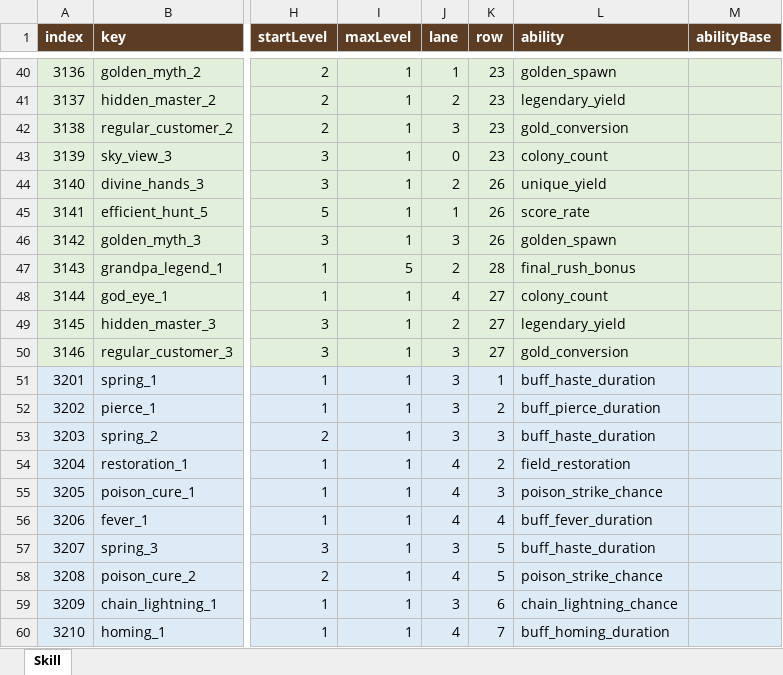
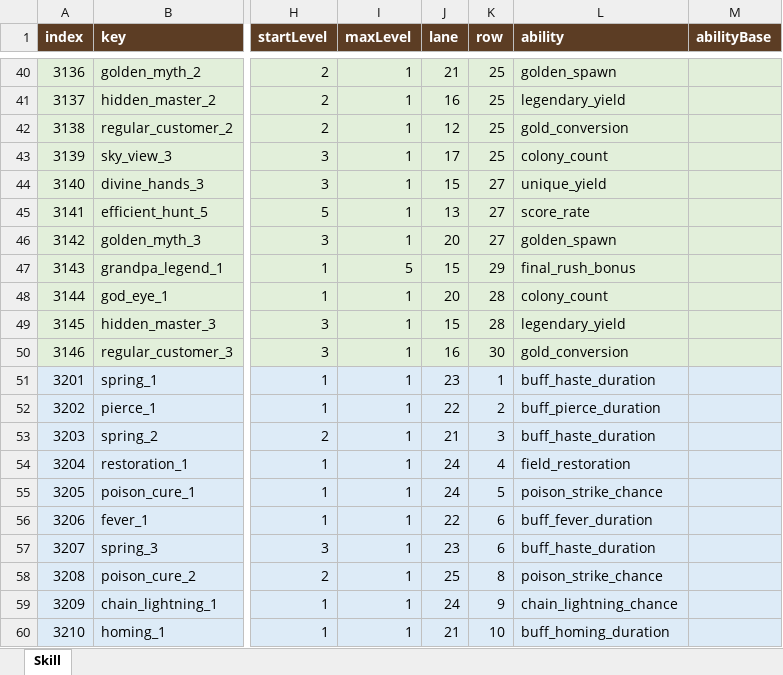
Before and after one commit to LKH1134/MMM_Mobile, an Excel workbook: Assets/Data/Tables/Skill.xlsx, sheet Skill, drawn as a sheet; only a part is shown, gaps mark what is left out; values as stored, in another font and other column widths than the file's, no borders; the diff covers the shown part only; the diff names each change by its address in the sheet, - before the commit and + after, or states it on an @@ line.

```diff
--- a/Assets/Data/Tables/Skill.xlsx (sheet Skill)
+++ b/Assets/Data/Tables/Skill.xlsx (sheet Skill)
-J40 (lane): 1
+J40 (lane): 21
-K40:K43 (row): 23
+K40:K43 (row): 25
-J41 (lane): 2
+J41 (lane): 16
-J42 (lane): 3
+J42 (lane): 12
-J43 (lane): 0
+J43 (lane): 17
-J44 (lane): 2
+J44 (lane): 15
-K44:K46 (row): 26
+K44:K46 (row): 27
-J45 (lane): 1
+J45 (lane): 13
-J46 (lane): 3
+J46 (lane): 20
-J47 (lane): 2
+J47 (lane): 15
-K47 (row): 28
+K47 (row): 29
-J48 (lane): 4
+J48 (lane): 20
-K48:K49 (row): 27
+K48:K49 (row): 28
-J49 (lane): 2
+J49 (lane): 15
-J50 (lane): 3
+J50 (lane): 16
-K50 (row): 27
+K50 (row): 30
-J51 (lane): 3
+J51 (lane): 23
-J52 (lane): 3
+J52 (lane): 22
-J53 (lane): 3
+J53 (lane): 21
-J54:J55 (lane): 4
+J54:J55 (lane): 24
-K54 (row): 2
+K54 (row): 4
-K55 (row): 3
+K55 (row): 5
-J56 (lane): 4
+J56 (lane): 22
-K56 (row): 4
+K56 (row): 6
-J57 (lane): 3
+J57 (lane): 23
-K57 (row): 5
+K57 (row): 6
-J58 (lane): 4
+J58 (lane): 25
-K58 (row): 5
+K58 (row): 8
-J59 (lane): 3
+J59 (lane): 24
-K59 (row): 6
+K59 (row): 9
-J60 (lane): 4
+J60 (lane): 21
-K60 (row): 7
+K60 (row): 10
```
Also changed, not shown: 217 edited cells elsewhere in this sheet, 5 other files.
